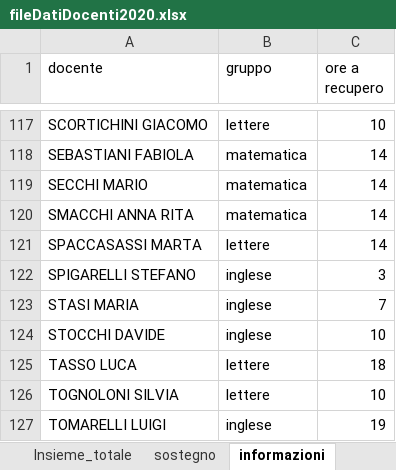
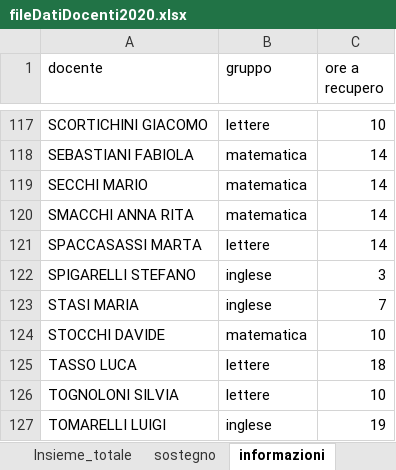
Before and after one commit to SoftwareIISGubbio/sostituzioni, an Excel workbook: datiDiProva/fileDatiDocenti2020.xlsx, sheet informazioni, drawn as a sheet; only a part is shown, gaps mark what is left out; values as stored, in another font and other column widths than the file's, no borders; the diff names each change by its address in the sheet, - before the commit and + after, or states it on an @@ line.

```diff
--- a/datiDiProva/fileDatiDocenti2020.xlsx (sheet informazioni)
+++ b/datiDiProva/fileDatiDocenti2020.xlsx (sheet informazioni)
-B124 (gruppo): inglese
+B124 (gruppo): matematica
```
Also changed, not shown: sheet sostegno, sheet Insieme_totale, 9 other files.
